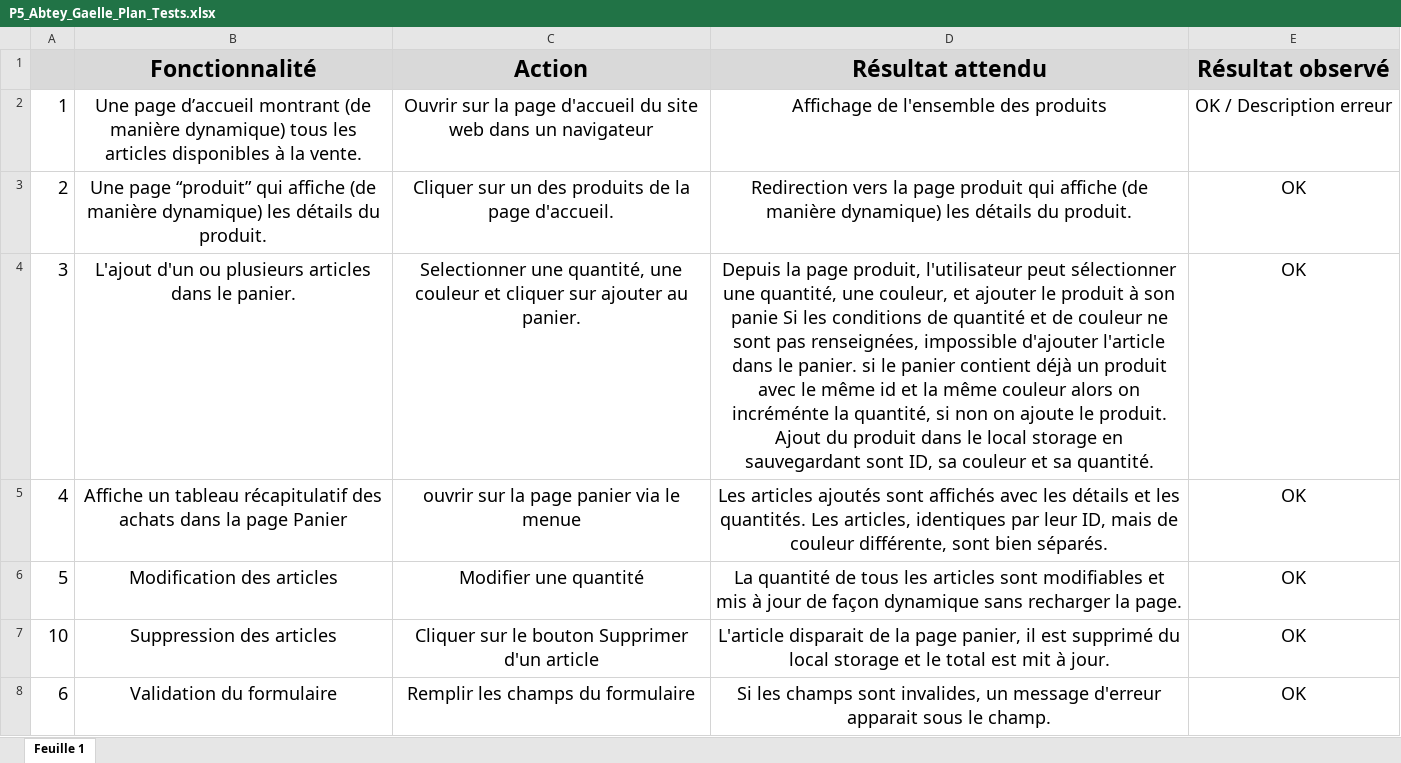
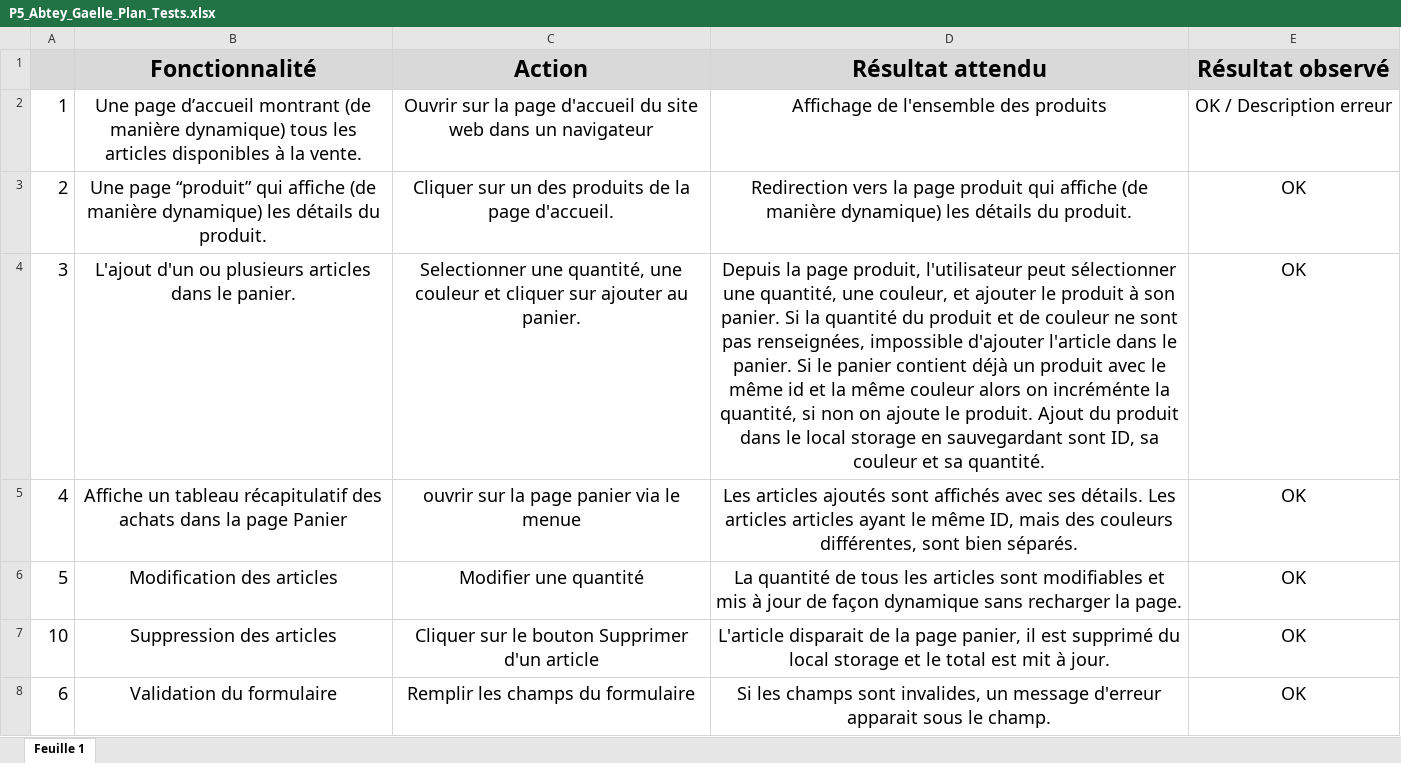
Before and after one commit to Gaellechoux/Abtey_gaelle_P5, an Excel workbook: P5_Abtey_Gaelle_Plan_Tests.xlsx, sheet Feuille 1, drawn as a sheet; only a part is shown; values as stored, in another font and other column widths than the file's, no borders; the diff names each change by its address in the sheet, - before the commit and + after, or states it on an @@ line.

```diff
--- a/P5_Abtey_Gaelle_Plan_Tests.xlsx (sheet Feuille 1)
+++ b/P5_Abtey_Gaelle_Plan_Tests.xlsx (sheet Feuille 1)
-D4 (Résultat attendu): …à son panie Si les conditions de quantité et de couleur ne sont pas renseignées, impossible d'ajouter l'article dans le panier. si le panier…
+D4 (Résultat attendu): …à son panier. Si la quantité du produit et de couleur ne sont pas renseignées, impossible d'ajouter l'article dans le panier. Si le panier…
-D5 (Résultat attendu): …affichés avec les détails et les quantités. Les articles, identiques par leur ID, mais de couleur différente, sont bien…
+D5 (Résultat attendu): …affichés avec ses détails. Les articles articles ayant le même ID, mais des couleurs différentes, sont bien…
```
Also changed, not shown: 4 other files.
